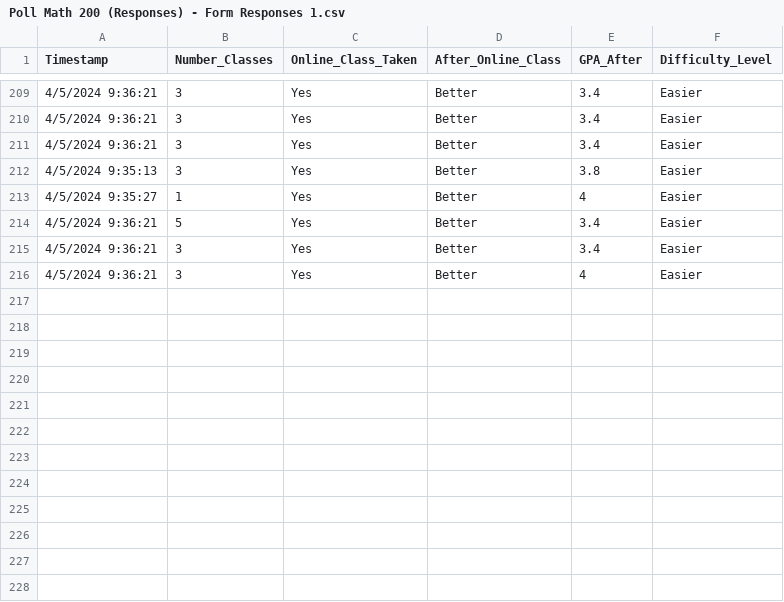
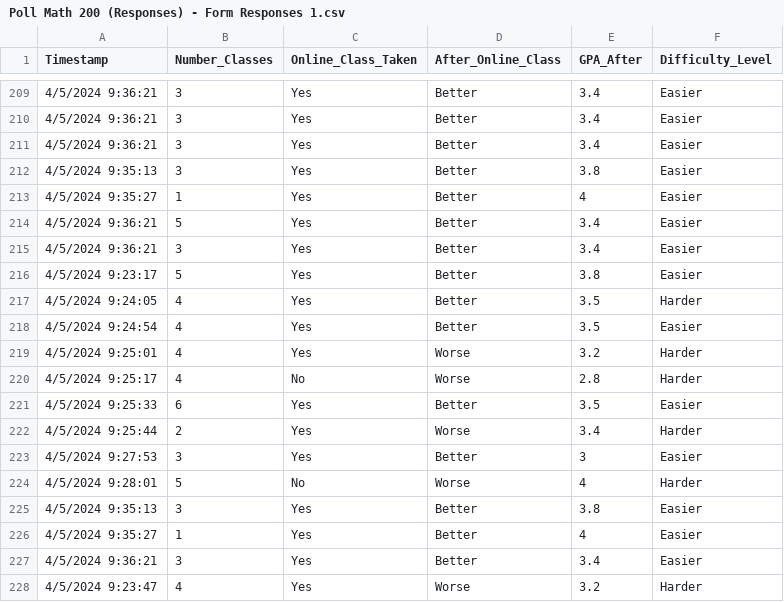
Before and after one commit to riosa2/Skyline, a CSV file: Poll Math 200 (Responses) - Form Responses 1.csv, drawn as a sheet; only a part is shown, gaps mark what is left out.

Commit message:
Update Poll Math 200 (Responses) - Form Responses 1.csv

```diff
--- a/Poll Math 200 (Responses) - Form Responses 1.csv
+++ b/Poll Math 200 (Responses) - Form Responses 1.csv
@@ -215,2 +215,14 @@ Timestamp,Number_Classes,Online_Class_Taken,After_Online_Class,GPA_After,Difficu
 4/5/2024 9:36:21,3,Yes,Better,3.4,Easier
-4/5/2024 9:36:21,3,Yes,Better,4,Easier						
+4/5/2024 9:23:17,5,Yes,Better,3.8,Easier						
+4/5/2024 9:24:05,4,Yes,Better,3.5,Harder						
+4/5/2024 9:24:54,4,Yes,Better,3.5,Easier						
+4/5/2024 9:25:01,4,Yes,Worse,3.2,Harder						
+4/5/2024 9:25:17,4,No,Worse,2.8,Harder						
+4/5/2024 9:25:33,6,Yes,Better,3.5,Easier						
+4/5/2024 9:25:44,2,Yes,Worse,3.4,Harder						
+4/5/2024 9:27:53,3,Yes,Better,3,Easier						
+4/5/2024 9:28:01,5,No,Worse,4,Harder						
+4/5/2024 9:35:13,3,Yes,Better,3.8,Easier						
+4/5/2024 9:35:27,1,Yes,Better,4,Easier						
+4/5/2024 9:36:21,3,Yes,Better,3.4,Easier						
+4/5/2024 9:23:47,4,Yes,Worse,3.2,Harder										
```
